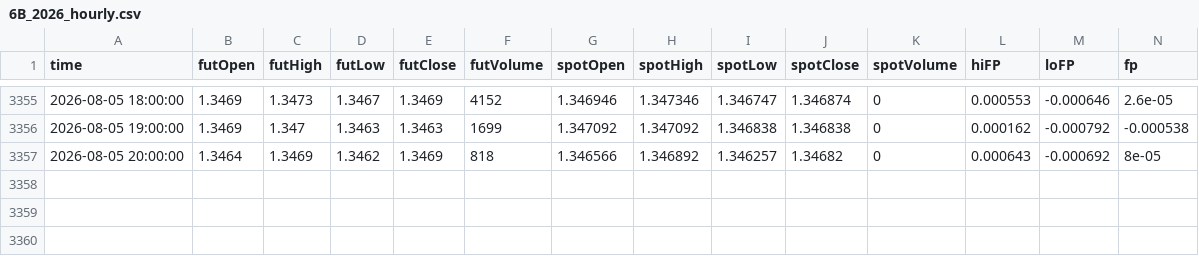
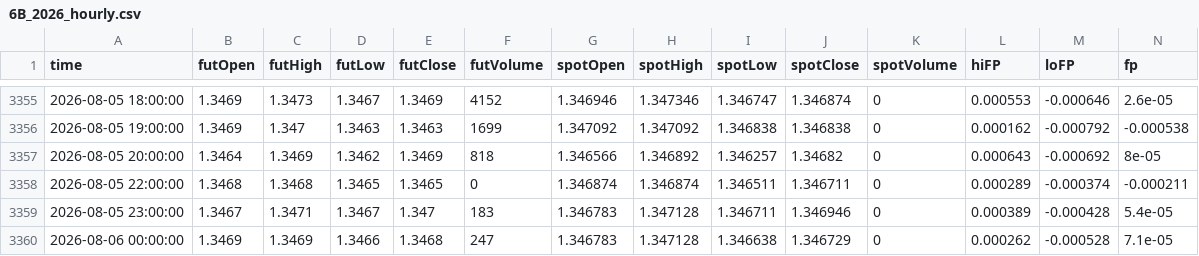
Before and after one commit to nata-coder-uz/futhist, a CSV file: 6B_2026_hourly.csv, drawn as a sheet; only a part is shown, gaps mark what is left out.

```diff
--- a/6B_2026_hourly.csv
+++ b/6B_2026_hourly.csv
@@ -3357 +3357,4 @@ time,futOpen,futHigh,futLow,futClose,futVolume,spotOpen,spotHigh,spotLow,spotClo
 2026-08-05 20:00:00,1.3464,1.3469,1.3462,1.3469,818,1.346566,1.346892,1.346257,1.34682,0,0.000643,-0.000692,8e-05
+2026-08-05 22:00:00,1.3468,1.3468,1.3465,1.3465,0,1.346874,1.346874,1.346511,1.346711,0,0.000289,-0.000374,-0.000211
+2026-08-05 23:00:00,1.3467,1.3471,1.3467,1.347,183,1.346783,1.347128,1.346711,1.346946,0,0.000389,-0.000428,5.4e-05
+2026-08-06 00:00:00,1.3469,1.3469,1.3466,1.3468,247,1.346783,1.347128,1.346638,1.346729,0,0.000262,-0.000528,7.1e-05
```
Also changed, not shown: 6A_2026_hourly.csv, 6C_2026_hourly.csv, 15 other files.
